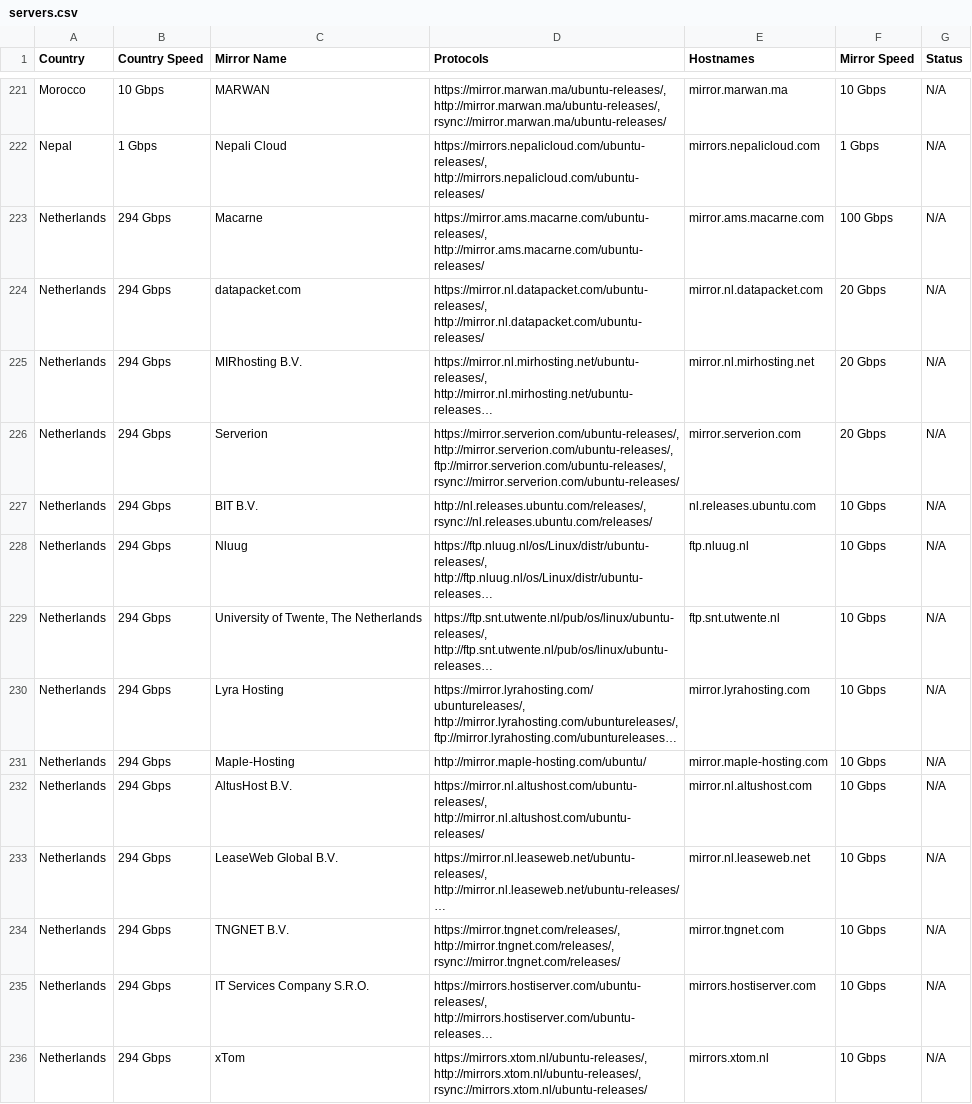
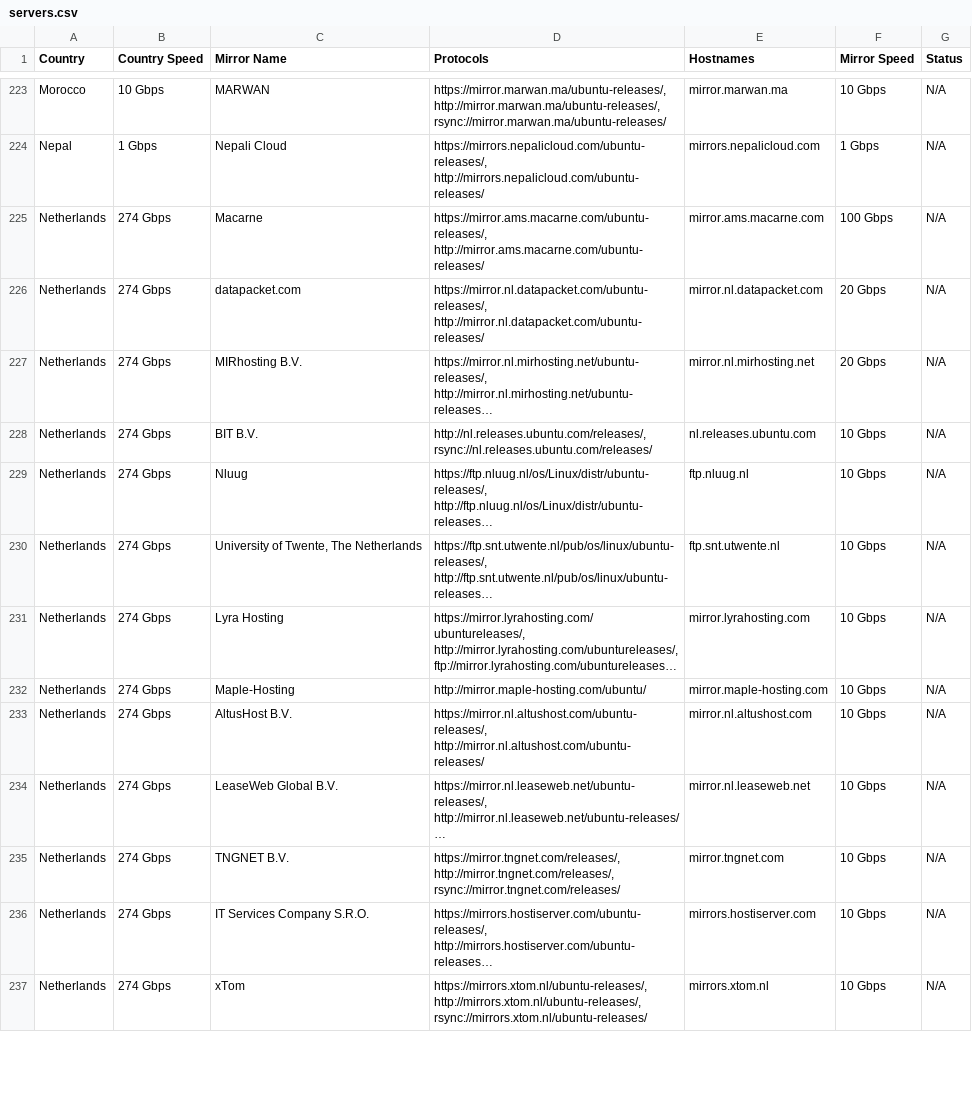
Before and after one commit to crazyuploader/Ubuntu-Mirror-Scraper, a CSV file: data/mirrors/cd/servers.csv, drawn as a sheet; only a part is shown, gaps mark what is left out; long unchanged cells end in …; removed rows and columns are numbered as before the commit, all else as after; the diff covers the shown part only; the diff names each change by its address in the sheet, - before the commit and + after, or states it on an @@ line.

```diff
--- a/data/mirrors/cd/servers.csv
+++ b/data/mirrors/cd/servers.csv
-B225:B227 (Country Speed): 294 Gbps
+B225:B227 (Country Speed): 274 Gbps
-row 226: Netherlands | 294 Gbps | Serverion | https://mirror.serverion.com/ubuntu-releases/, http://mirror.serverion.com/ubuntu-releases/, ftp://mirror.serverion.com/ubuntu-releases/, rsync://mirror.serverion.com/ubuntu-releases/ | mirror.serverion.com | 20 Gbps | N/A
-B228:B237 (Country Speed): 294 Gbps
+B228:B237 (Country Speed): 274 Gbps
```
Also changed, not shown: 2 added rows, 3 removed rows and 61 edited cells elsewhere in this file, data/mirrors/archive/servers.csv, 4 other files.
